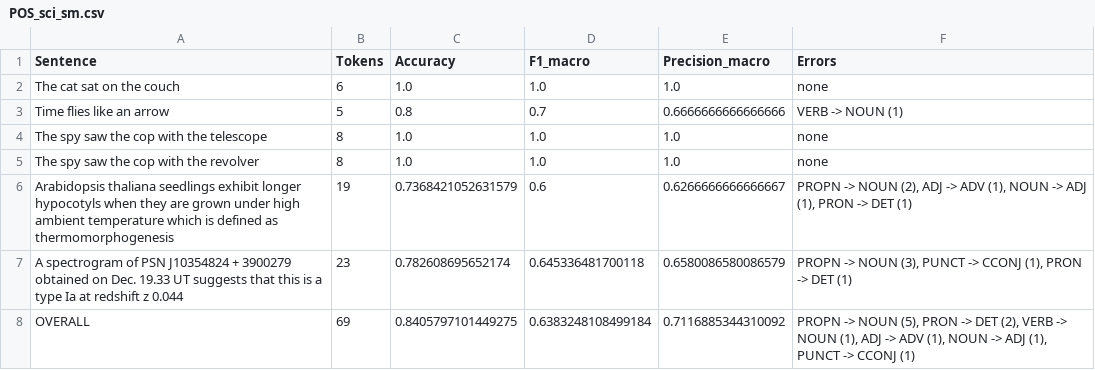
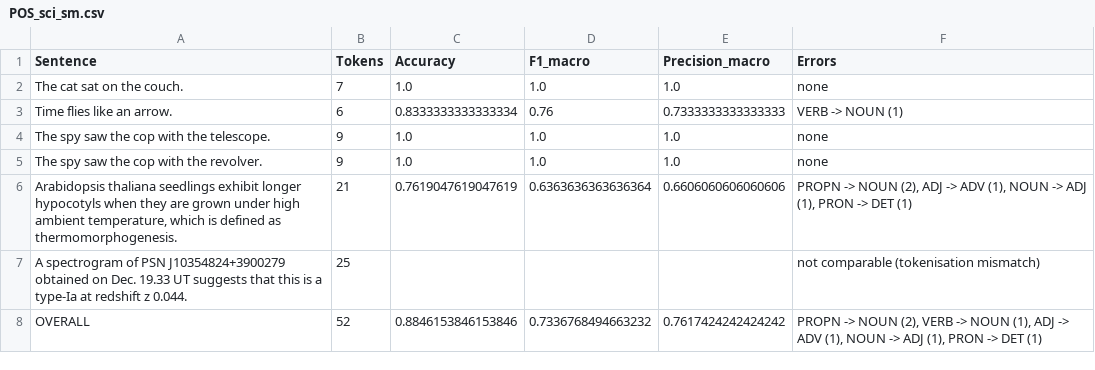
Before and after one commit to fserracrespi/Workshop_1_NLP_Today, a CSV file: results/POS_sci_sm.csv, drawn as a sheet.

```diff
--- a/results/POS_sci_sm.csv
+++ b/results/POS_sci_sm.csv
@@ -1,8 +1,8 @@
 Sentence,Tokens,Accuracy,F1_macro,Precision_macro,Errors
-The cat sat on the couch,6,1.0,1.0,1.0,none
-Time flies like an arrow,5,0.8,0.7,0.6666666666666666,VERB -> NOUN (1)
-The spy saw the cop with the telescope,8,1.0,1.0,1.0,none
-The spy saw the cop with the revolver,8,1.0,1.0,1.0,none
-Arabidopsis thaliana seedlings exhibit longer hypocotyls when they are grown under high ambient temperature which is defined as thermomorphogenesis,19,0.7368421052631579,0.6,0.6266666666666667,"PROPN -> NOUN (2), ADJ -> ADV (1), NOUN -> ADJ (1), PRON -> DET (1)"
-A spectrogram of PSN J10354824 + 3900279 obtained on Dec. 19.33 UT suggests that this is a type Ia at redshift z 0.044,23,0.782608695652174,0.645336481700118,0.6580086580086579,"PROPN -> NOUN (3), PUNCT -> CCONJ (1), PRON -> DET (1)"
-OVERALL,69,0.8405797101449275,0.6383248108499184,0.7116885344310092,"PROPN -> NOUN (5), PRON -> DET (2), VERB -> NOUN (1), ADJ -> ADV (1), NOUN -> ADJ (1), PUNCT -> CCONJ (1)"
+The cat sat on the couch.,7,1.0,1.0,1.0,none
+Time flies like an arrow.,6,0.8333333333333334,0.76,0.7333333333333333,VERB -> NOUN (1)
+The spy saw the cop with the telescope.,9,1.0,1.0,1.0,none
+The spy saw the cop with the revolver.,9,1.0,1.0,1.0,none
+"Arabidopsis thaliana seedlings exhibit longer hypocotyls when they are grown under high ambient temperature, which is defined as thermomorphogenesis.",21,0.7619047619047619,0.6363636363636364,0.6606060606060606,"PROPN -> NOUN (2), ADJ -> ADV (1), NOUN -> ADJ (1), PRON -> DET (1)"
+A spectrogram of PSN J10354824+3900279 obtained on Dec. 19.33 UT suggests that this is a type-Ia at redshift z 0.044.,25,,,,not comparable (tokenisation mismatch)
+OVERALL,52,0.8846153846153846,0.7336768494663232,0.7617424242424242,"PROPN -> NOUN (2), VERB -> NOUN (1), ADJ -> ADV (1), NOUN -> ADJ (1), PRON -> DET (1)"
```
Also changed, not shown: data/sentences.csv, results/POS_accuracy_comparison.csv, 3 other files.
